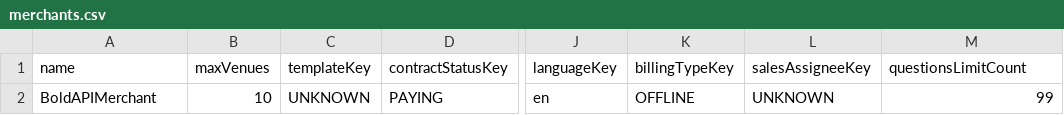
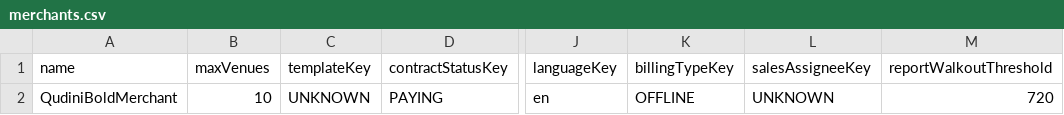
Before and after one commit to hugofdevoteam/qudiniApp-configuration, a CSV file: src/main/resources/data/merchants.csv, drawn as a sheet; only a part is shown, gaps mark what is left out; the diff names each change by its address in the sheet, - before the commit and + after, or states it on an @@ line.

Commit message:
Update project with data and classes needed for merchant and venue handling

```diff
--- a/src/main/resources/data/merchants.csv
+++ b/src/main/resources/data/merchants.csv
-M1: questionsLimitCount
+M1: reportWalkoutThreshold
-A2 (name): BoldAPIMerchant
+A2 (name): QudiniBoldMerchant
-M2 (reportWalkoutThreshold): 99
+M2 (reportWalkoutThreshold): 720
```
Also changed, not shown: 9 other files.
